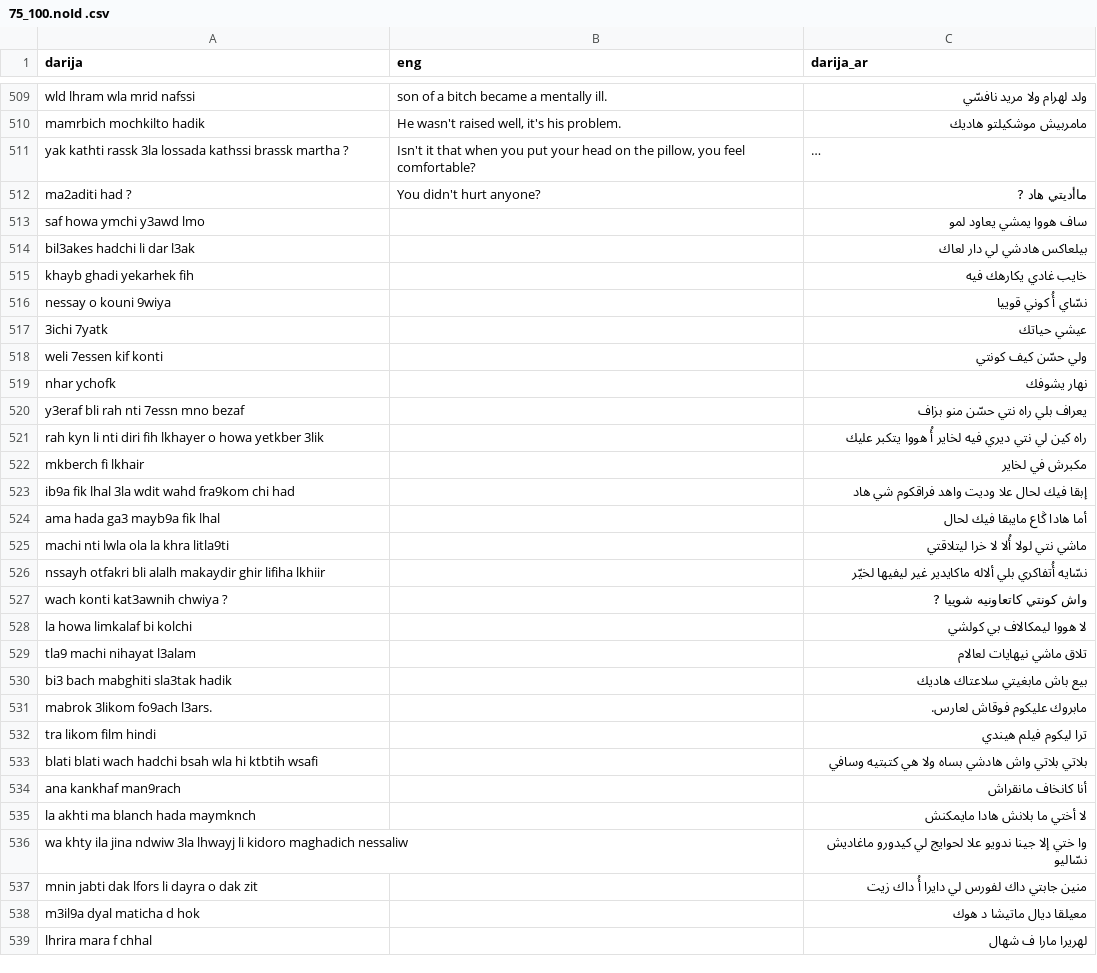
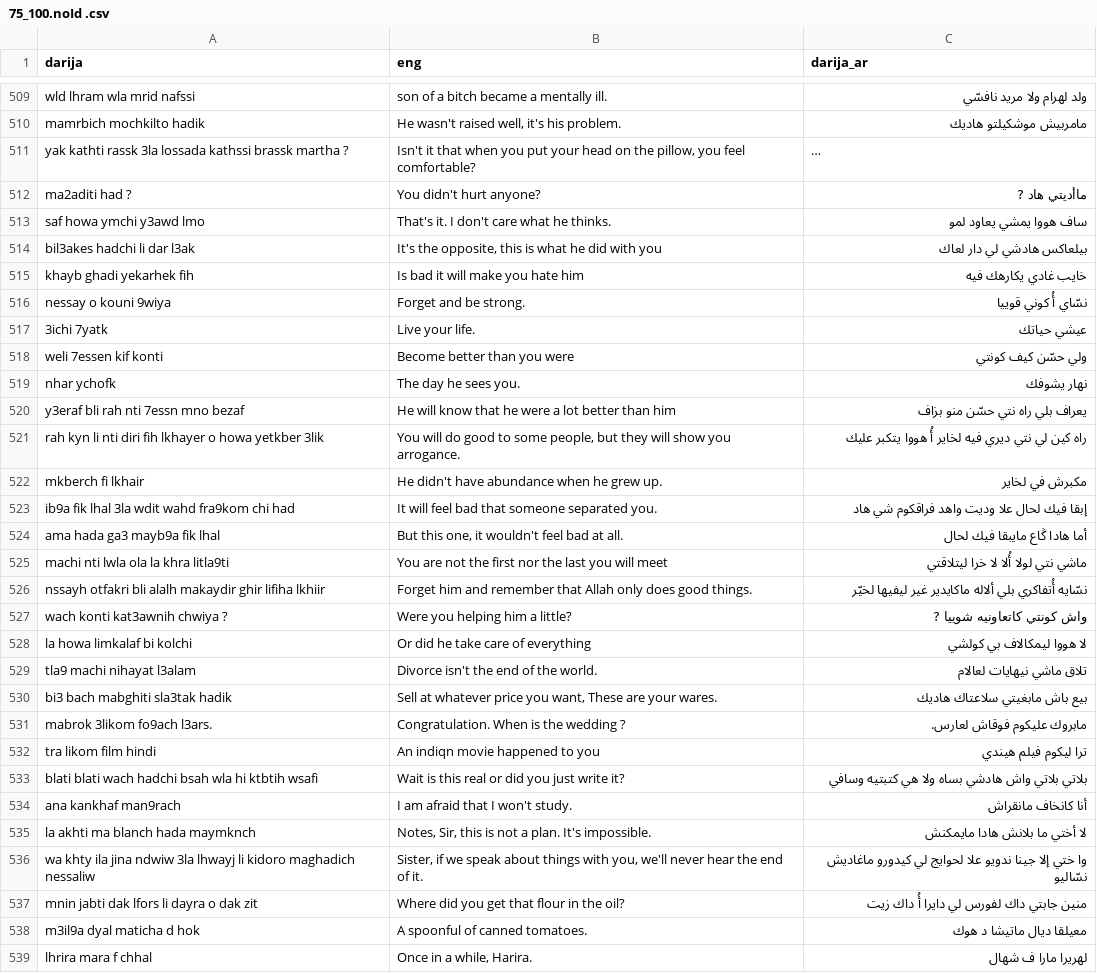
Before and after one commit to KinoThe-Kafkaesque/Doda-utils, a CSV file: 75_100.noId .csv, drawn as a sheet; only a part is shown, gaps mark what is left out; long unchanged cells end in …; the diff covers the shown part only; the diff names each change by its address in the sheet, - before the commit and + after, or states it on an @@ line.

Commit message:
6th batch

```diff
--- a/75_100.noId .csv
+++ b/75_100.noId .csv
-B513 (eng): (empty)
+B513 (eng): That's it. I don't care what he thinks.
-B514 (eng): (empty)
+B514 (eng): It's the opposite, this is what he did with you
-B515 (eng): (empty)
+B515 (eng): Is bad it will make you hate him
-B516 (eng): (empty)
+B516 (eng): Forget and be strong.
-B517 (eng): (empty)
+B517 (eng): Live your life.
-B518 (eng): (empty)
+B518 (eng): Become better than you were
-B519 (eng): (empty)
+B519 (eng): The day he sees you.
-B520 (eng): (empty)
+B520 (eng): He will know that he were a lot better than him
-B521 (eng): (empty)
+B521 (eng): You will do good to some people, but they will show you arrogance.
-B522 (eng): (empty)
+B522 (eng): He didn't have abundance when he grew up.
-B523 (eng): (empty)
+B523 (eng): It will feel bad that someone separated you.
-B524 (eng): (empty)
+B524 (eng): But this one, it wouldn't feel bad at all.
-B525 (eng): (empty)
+B525 (eng): You are not the first nor the last you will meet
-B526 (eng): (empty)
+B526 (eng): Forget him and remember that Allah only does good things.
-B527 (eng): (empty)
+B527 (eng): Were you helping him a little?
-B528 (eng): (empty)
+B528 (eng): Or did he take care of everything
-B529 (eng): (empty)
+B529 (eng): Divorce isn't the end of the world.
-B530 (eng): (empty)
+B530 (eng): Sell at whatever price you want, These are your wares.
-B531 (eng): (empty)
+B531 (eng): Congratulation. When is the wedding ?
-B532 (eng): (empty)
+B532 (eng): An indiqn movie happened to you
-B533 (eng): (empty)
+B533 (eng): Wait is this real or did you just write it?
-B534 (eng): (empty)
+B534 (eng): I am afraid that I won't study.
-B535 (eng): (empty)
+B535 (eng): Notes, Sir, this is not a plan. It's impossible.
-B536 (eng): (empty)
+B536 (eng): Sister, if we speak about things with you, we'll never hear the end of it.
-B537 (eng): (empty)
+B537 (eng): Where did you get that flour in the oil?
-B538 (eng): (empty)
+B538 (eng): A spoonful of canned tomatoes.
-B539 (eng): (empty)
+B539 (eng): Once in a while, Harira.
```
Also changed, not shown: 77 edited cells elsewhere in this file.
